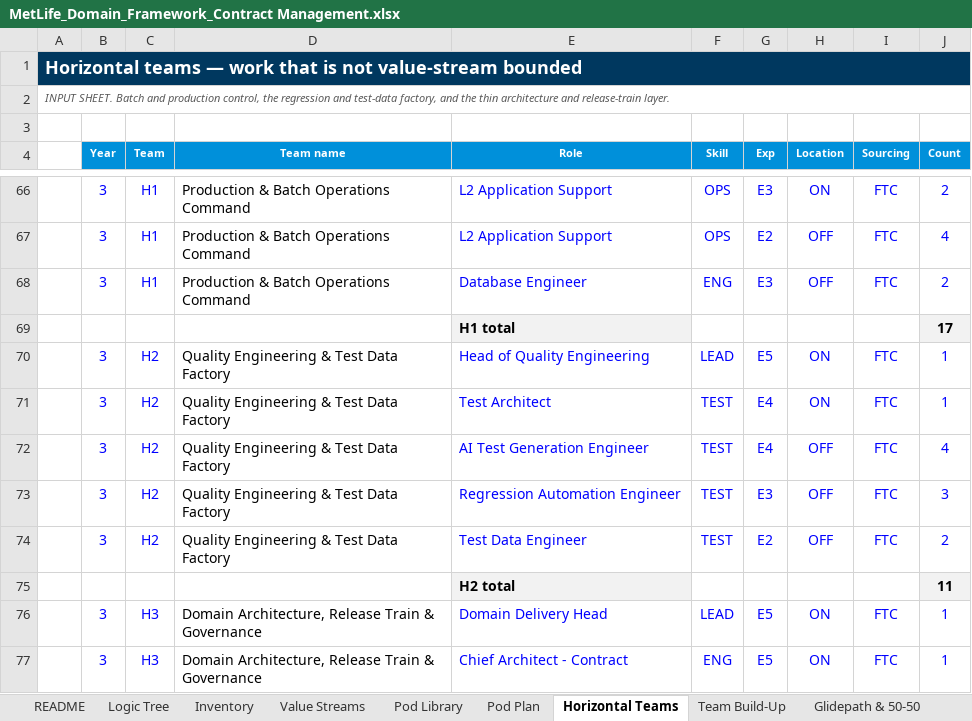
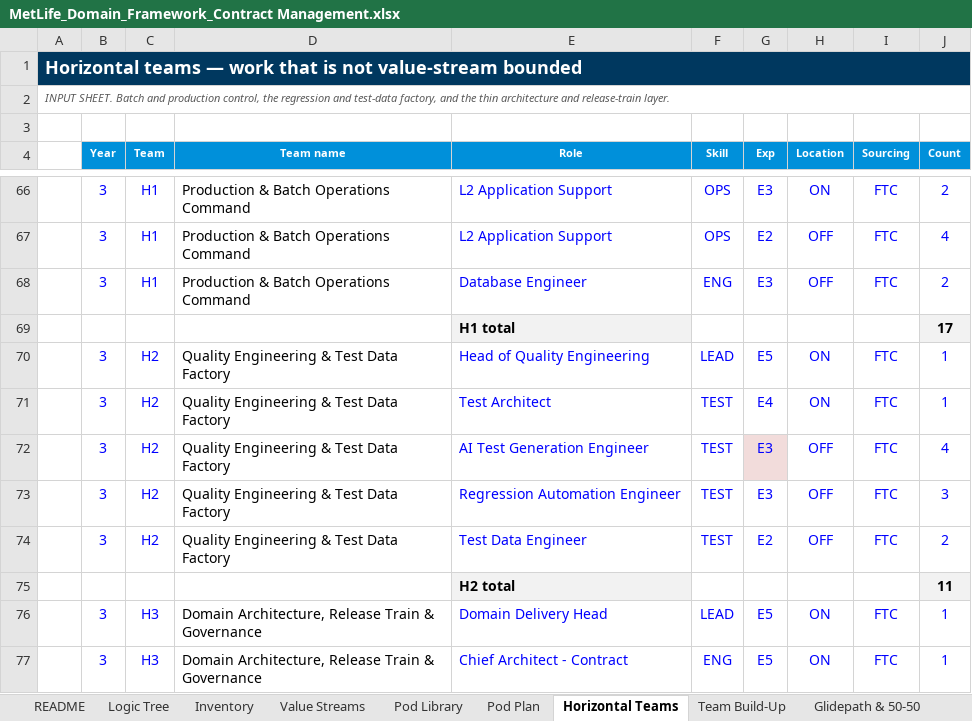
Before and after one commit to Mukesh05/IaC-terraform, an Excel workbook: MetLife_Domain_Framework_Contract Management.xlsx, sheet Horizontal Teams, drawn as a sheet; only a part is shown, gaps mark what is left out; values as stored, in another font and other column widths than the file's, no borders; the diff names each change by its address in the sheet, - before the commit and + after, or states it on an @@ line.

```diff
--- a/MetLife_Domain_Framework_Contract Management.xlsx (sheet Horizontal Teams)
+++ b/MetLife_Domain_Framework_Contract Management.xlsx (sheet Horizontal Teams)
-G72 (Exp): E4
+G72 (Exp): E3
-G72 fill: none
+G72 fill: #F2DCDB
```
Also changed, not shown: sheet Seat Ledger, sheet Team Build-Up, sheet Cost & Commercial, sheet Pod Library, sheet Glidepath & 50-50, sheet Logic Tree, other sheet tabs, hidden cells.
